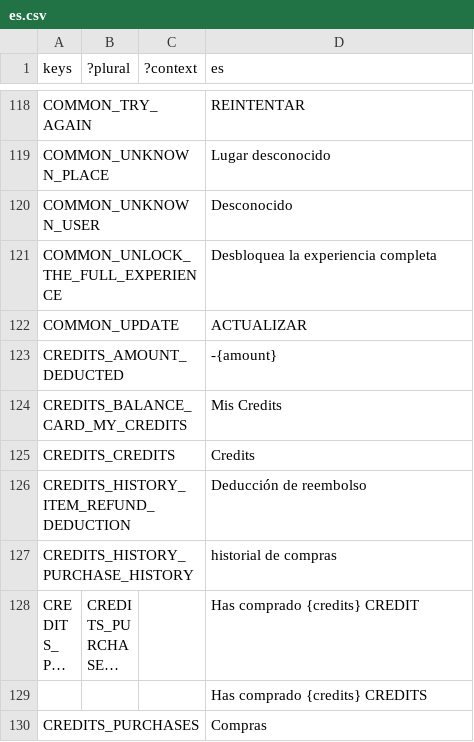
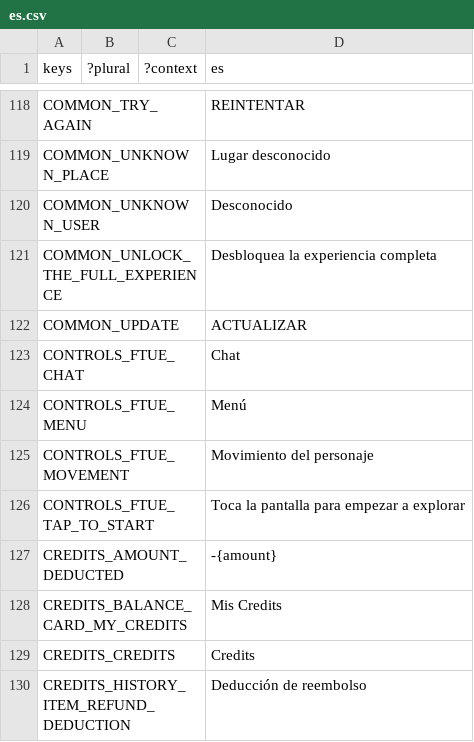
Before and after one commit to decentraland/godot-explorer, a CSV file: godot/locale/es.csv, drawn as a sheet; only a part is shown, gaps mark what is left out; the shorter side is filled out with more unchanged rows; long unchanged cells end in …; the diff names each change by its address in the sheet, - before the commit and + after, or states it on an @@ line.

Commit message:
feat: label the HUD controls on first scene entry (#3014)
On first scene entry the scene dims and tags name the Menu, Chat,
Character movement and Emotes controls. Taps are ignored for 3s, then
"Tap the screen to start exploring" appears and a tap closes it.

Only visible controls are tagged, and each one once per install: the
overlay returns on a later entry only for a control it has not tagged
yet. The tagged set is saved when the player closes the overlay, so an
app kill or a teleport mid-overlay shows it again.

While the overlay is pending or up, standard modals and the welcome
chat message wait for it. Scene crash, ban and connection-lost dialogs
drop it instead and show at once.

Tunable through the ftue-overlay* feature flags. Hiding it on
full-tutorial scenes ships with #2767.

```diff
--- a/godot/locale/es.csv
+++ b/godot/locale/es.csv
+row 123: CONTROLS_FTUE_CHAT |  |  | Chat
+row 124: CONTROLS_FTUE_MENU |  |  | Menú
+row 125: CONTROLS_FTUE_MOVEMENT |  |  | Movimiento del personaje
+row 126: CONTROLS_FTUE_TAP_TO_START |  |  | Toca la pantalla para empezar a explorar
```
Also changed, not shown: godot/locale/en.csv, godot/locale/pt_BR.csv, 17 other files.
